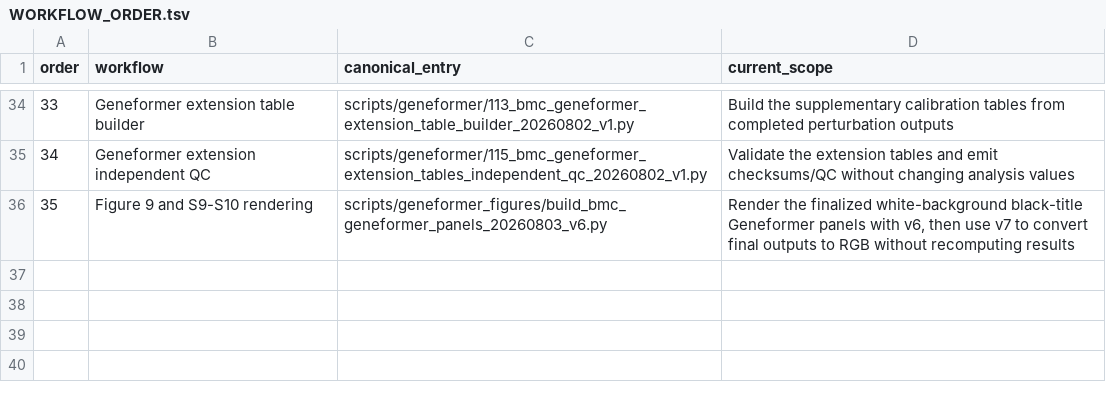
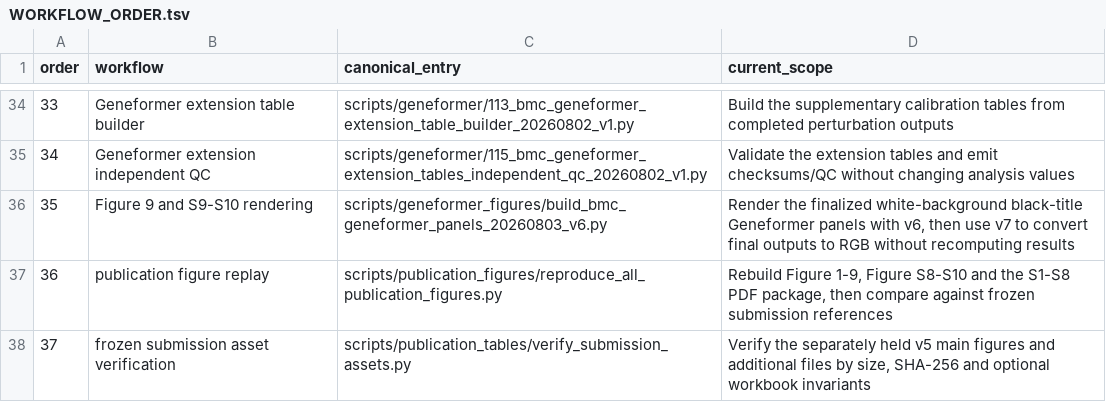
Before and after one commit to yuyi-wang-imu/aa-donor-recovery-perturbation, a TSV file: WORKFLOW_ORDER.tsv, drawn as a sheet; only a part is shown, gaps mark what is left out.

```diff
--- a/WORKFLOW_ORDER.tsv
+++ b/WORKFLOW_ORDER.tsv
@@ -36 +36,3 @@ order	workflow	canonical_entry	current_scope
 35	Figure 9 and S9-S10 rendering	scripts/geneformer_figures/build_bmc_geneformer_panels_20260803_v6.py	Render the finalized white-background black-title Geneformer panels with v6, then use v7 to convert final outputs to RGB without recomputing results
+36	publication figure replay	scripts/publication_figures/reproduce_all_publication_figures.py	Rebuild Figure 1-9, Figure S8-S10 and the S1-S8 PDF package, then compare against frozen submission references
+37	frozen submission asset verification	scripts/publication_tables/verify_submission_assets.py	Verify the separately held v5 main figures and additional files by size, SHA-256 and optional workbook invariants
```
Also changed, not shown: FIGURE_SOURCE_MAP.tsv, MANIFEST.tsv, 52 other files.
